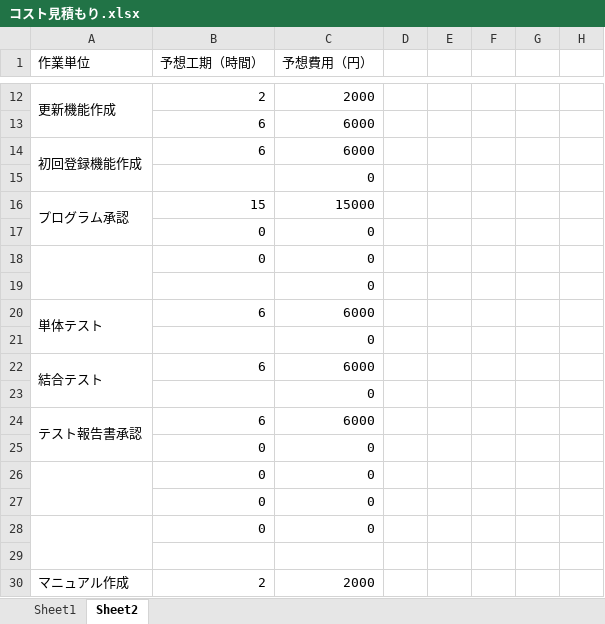
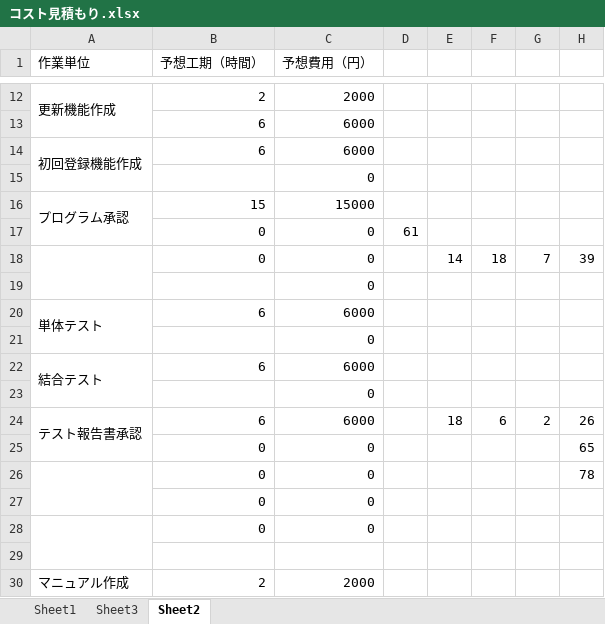
Before and after one commit to shimoda-a/pmpractice, an Excel workbook: yabuki-a/PM演習矢吹a/コスト見積もり.xlsx, sheet Sheet2, drawn as a sheet; only a part is shown, gaps mark what is left out; values as stored, in another font and other column widths than the file's, no borders; conditional formats not drawn; removed rows and columns are numbered as before the commit, all else as after; the diff names each change by its address in the sheet, - before the commit and + after, or states it on an @@ line.

```diff
--- a/yabuki-a/PM演習矢吹a/コスト見積もり.xlsx (sheet Sheet2)
+++ b/yabuki-a/PM演習矢吹a/コスト見積もり.xlsx (sheet Sheet2)
+sheet tab: Sheet3
-D17: (empty)
+D17: 61
-row 18:  | 0 | 0
+row 18:  | 0 | 0 |  | 14 | 18 | 7 | 39
-E24: (empty)
+E24: 18
-F24: (empty)
+F24: 6
-G24: (empty)
+G24: 2
-H24: (empty)
+H24: 26
-H25: (empty)
+H25: 65
-H26: (empty)
+H26: 78
```
Also changed, not shown: sheet Sheet1, yabuki-a/PM演習矢吹a/PM演習_外部設計書_矢吹研A班.xlsx, yabuki-a/PM演習矢吹a/PM演習_管理ツール_矢吹研A班.xlsx, 1 other file.
